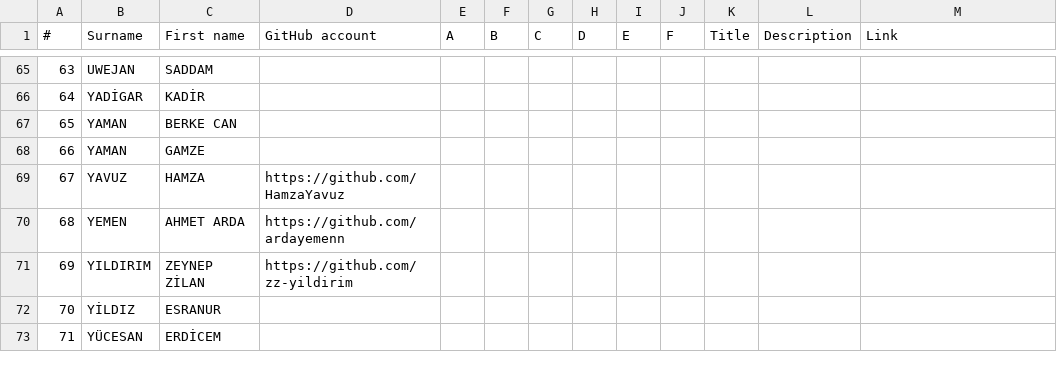
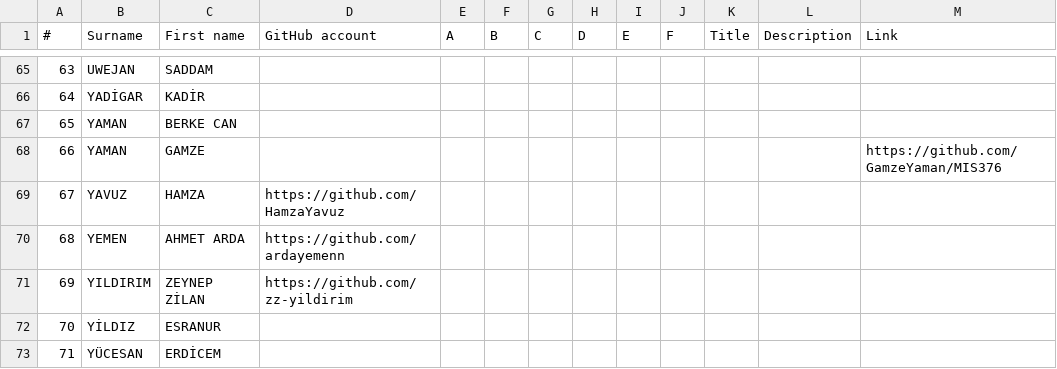
Before and after one commit to hkilter/data-visualization-project, a CSV file: project-list.csv, drawn as a sheet; only a part is shown, gaps mark what is left out.

Commit message:
Update project-list.csv

```diff
--- a/project-list.csv
+++ b/project-list.csv
@@ -67,3 +67,3 @@
 65,YAMAN,BERKE CAN,,,,,,,,,,
-66,YAMAN,GAMZE,,,,,,,,,,
+66,YAMAN,GAMZE,,,,,,,,,,https://github.com/GamzeYaman/MIS376
 67,YAVUZ,HAMZA,https://github.com/HamzaYavuz,,,,,,,,,
```
